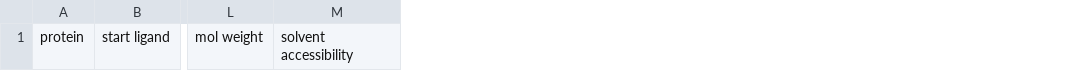
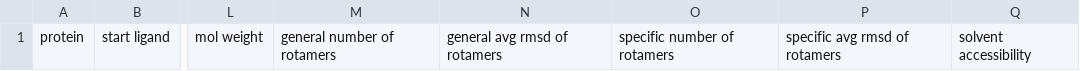
Before and after one commit to sidhikabalachandar/flexibility_project, a CSV file: flexibility_prediction/Data/rmsds/D2_rmsds.csv, drawn as a sheet; only a part is shown, gaps mark what is left out; the diff names each change by its address in the sheet, - before the commit and + after, or states it on an @@ line.

```diff
--- a/flexibility_prediction/Data/rmsds/D2_rmsds.csv
+++ b/flexibility_prediction/Data/rmsds/D2_rmsds.csv
+column M, row 1: general number of rotamers
+column N, row 1: general avg rmsd of rotamers
+column O, row 1: specific number of rotamers
+column P, row 1: specific avg rmsd of rotamers
```
Also changed, not shown: flexibility_prediction/Data/rmsds/CHRM3_rmsds.csv, flexibility_prediction/Data/rmsds/GLUT1_rmsds.csv, 48 other files.
